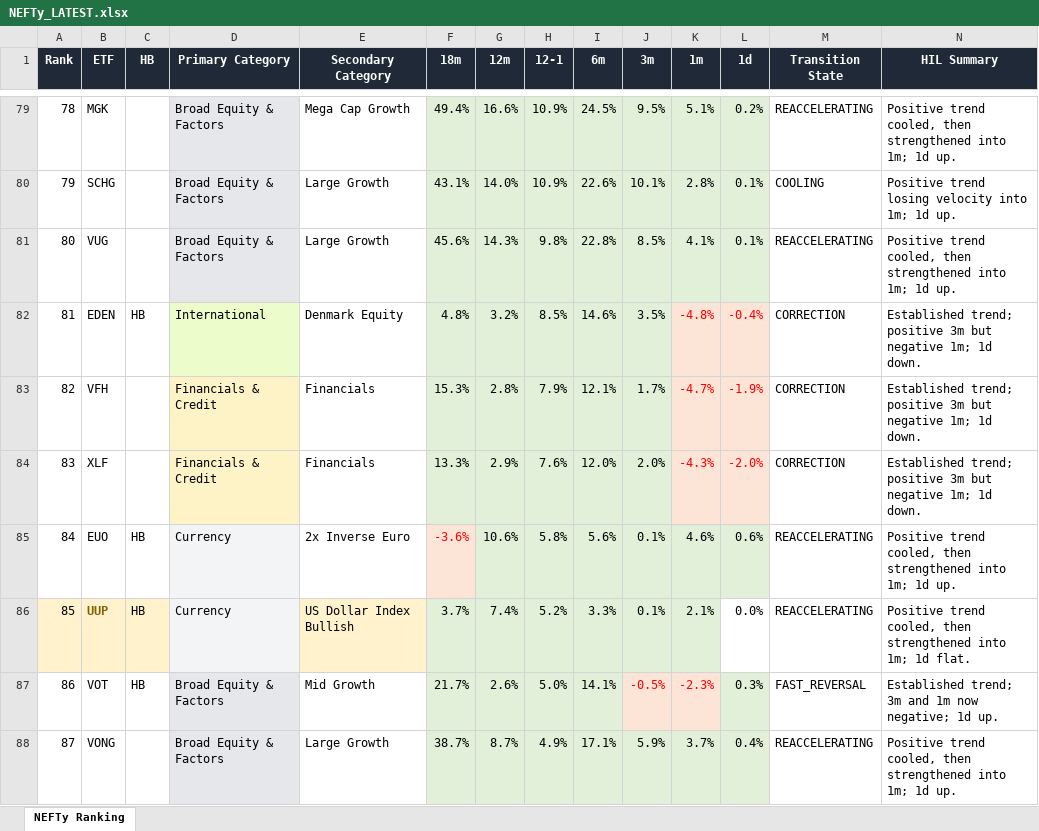
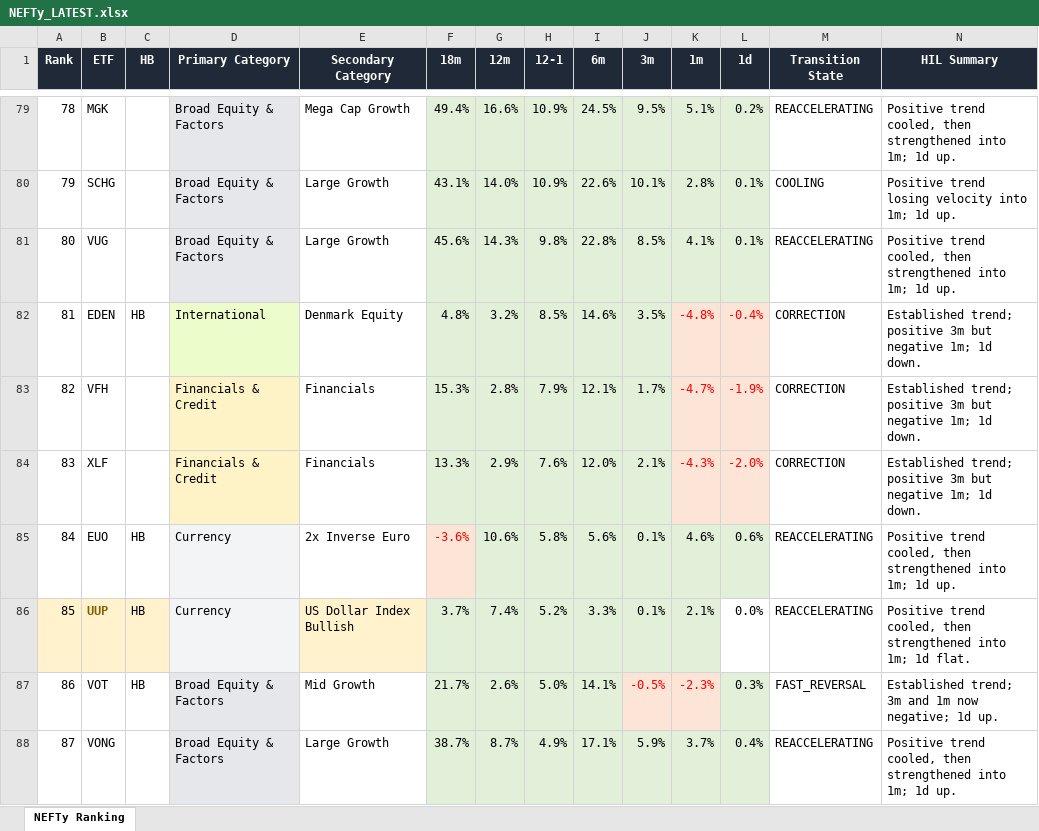
Before and after one commit to DarkMoonv1/NEFTy, an Excel workbook: NEFTy_LATEST.xlsx, sheet NEFTy Ranking, drawn as a sheet; only a part is shown, gaps mark what is left out; values as stored, in another font and other column widths than the file's, no borders; the diff covers the shown part only; the diff names each change by its address in the sheet, - before the commit and + after, or states it on an @@ line.

Commit message:
Update NEFTy_LATEST.xlsx

```diff
--- a/NEFTy_LATEST.xlsx (sheet NEFTy Ranking)
+++ b/NEFTy_LATEST.xlsx (sheet NEFTy Ranking)
-J84 (3m): 2.0%
+J84 (3m): 2.1%
```
Also changed, not shown: 22 edited cells elsewhere in this sheet.
